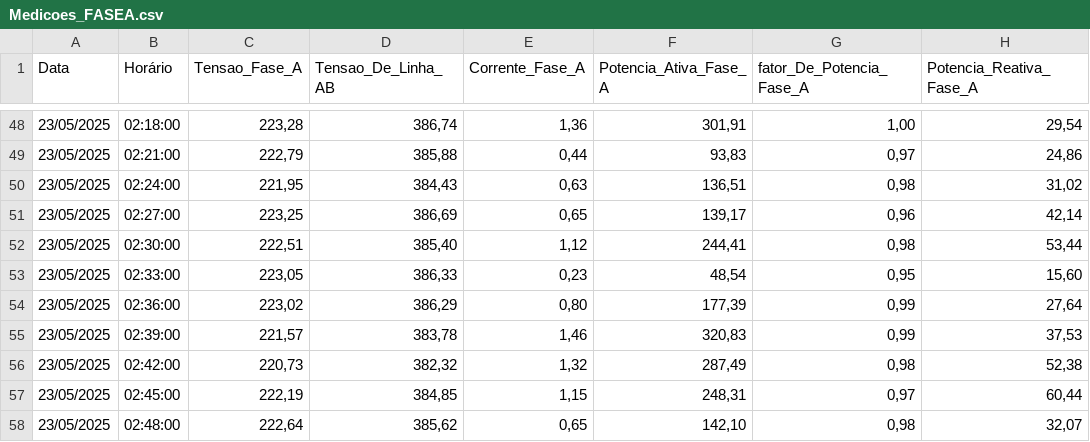
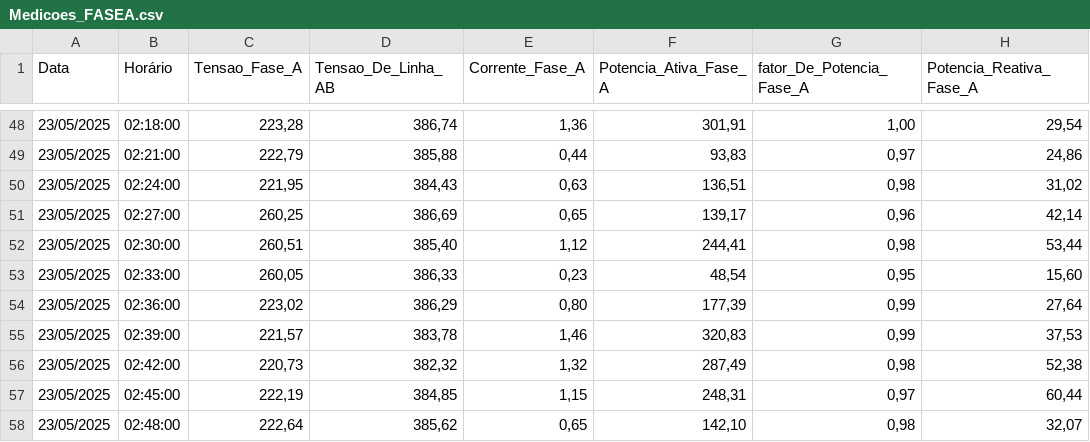
Before and after one commit to FelipeBastos12/Superviosio_medicao, a CSV file: Medicoes_FASEA.csv, drawn as a sheet; only a part is shown, gaps mark what is left out; the diff names each change by its address in the sheet, - before the commit and + after, or states it on an @@ line.

Commit message:
Update Medicoes_FASEA.csv

```diff
--- a/Medicoes_FASEA.csv
+++ b/Medicoes_FASEA.csv
-C51 (Tensao_Fase_A): 223,25
+C51 (Tensao_Fase_A): 260,25
-C52 (Tensao_Fase_A): 222,51
+C52 (Tensao_Fase_A): 260,51
-C53 (Tensao_Fase_A): 223,05
+C53 (Tensao_Fase_A): 260,05
```
